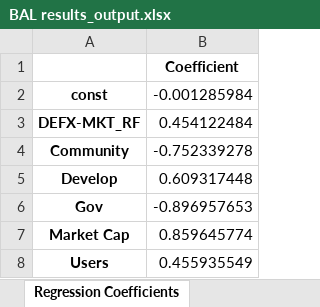
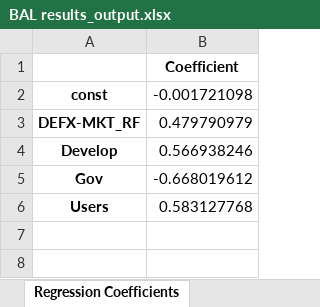
Before and after one commit to Vsourire/Zhengyu-Chen, an Excel workbook: Single DAO Result/BAL results_output.xlsx, sheet Regression Coefficients, drawn as a sheet; values as stored, in another font and other column widths than the file's, no borders; removed rows and columns are numbered as before the commit, all else as after; the diff names each change by its address in the sheet, - before the commit and + after, or states it on an @@ line.

```diff
--- a/Single DAO Result/BAL results_output.xlsx (sheet Regression Coefficients)
+++ b/Single DAO Result/BAL results_output.xlsx (sheet Regression Coefficients)
-B2: -0.001285984
+B2: -0.001721098
-B3: 0.454122484
+B3: 0.479790979
-row 4: Community | -0.752339278
-B4: 0.609317448
+B4: 0.566938246
-B5: -0.896957653
+B5: -0.668019612
-row 7: Market Cap | 0.859645774
-B6: 0.455935549
+B6: 0.583127768
```
Also changed, not shown: Single DAO Result/ARB results_output.xlsx, Single DAO Result/DYDX results_output.xlsx, 24 other files.
